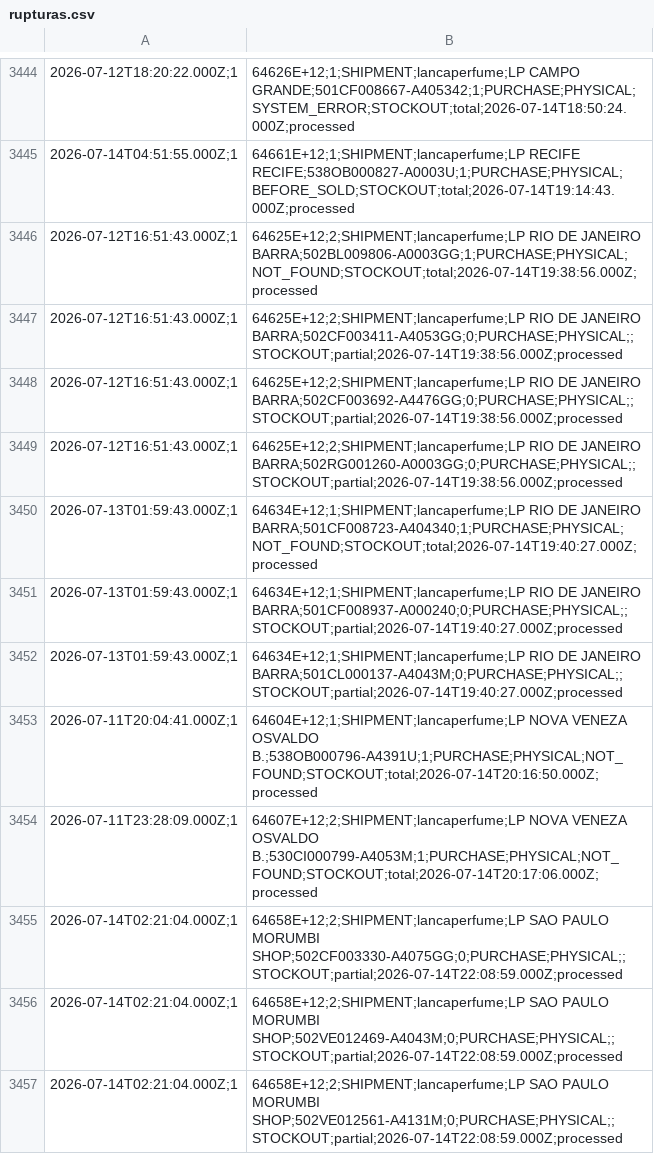
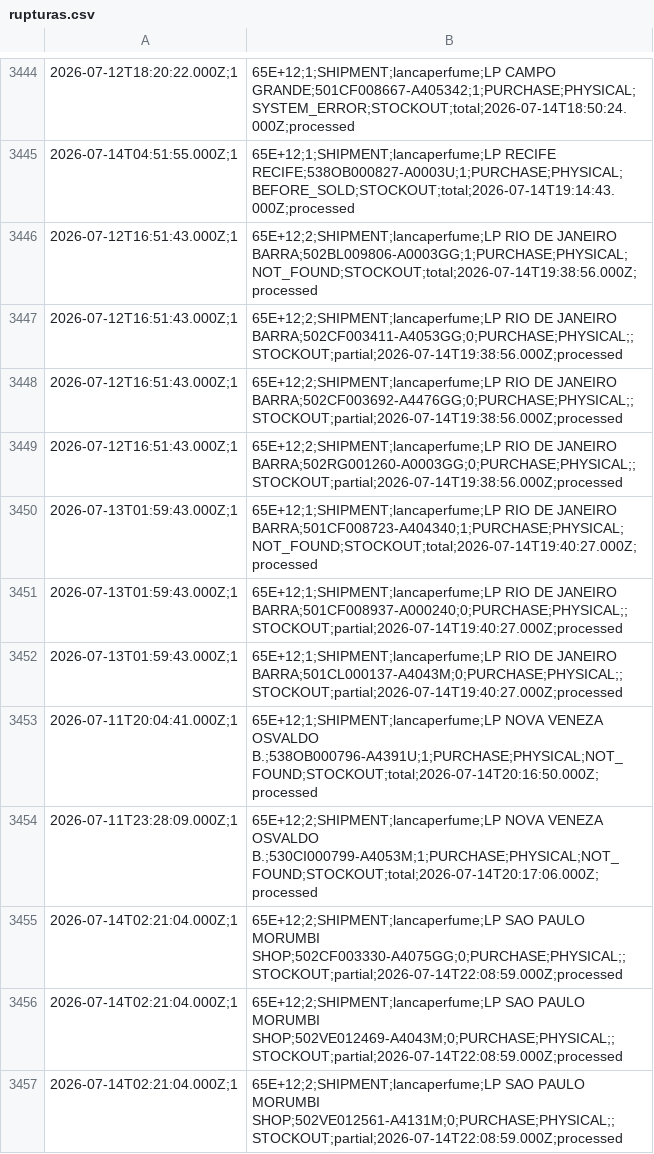
Before and after one commit to mateusmattos/omni-dashboard, a CSV file: rupturas.csv, drawn as a sheet; only a part is shown, gaps mark what is left out; the diff covers the shown part only.

```diff
--- a/rupturas.csv
+++ b/rupturas.csv
@@ -3444,14 +3444,14 @@
-2026-07-12T18:20:22.000Z;1,64626E+12;1;SHIPMENT;lancaperfume;LP CAMPO GRANDE;501CF008667-A405342;1;PURCHASE;PHYSICAL;SYSTEM_ERROR;STOCKOUT;total;2026-07-14T18:50:24.000Z;processed
-2026-07-14T04:51:55.000Z;1,64661E+12;1;SHIPMENT;lancaperfume;LP RECIFE RECIFE;538OB000827-A0003U;1;PURCHASE;PHYSICAL;BEFORE_SOLD;STOCKOUT;total;2026-07-14T19:14:43.000Z;processed
-2026-07-12T16:51:43.000Z;1,64625E+12;2;SHIPMENT;lancaperfume;LP RIO DE JANEIRO BARRA;502BL009806-A0003GG;1;PURCHASE;PHYSICAL;NOT_FOUND;STOCKOUT;total;2026-07-14T19:38:56.000Z;processed
-2026-07-12T16:51:43.000Z;1,64625E+12;2;SHIPMENT;lancaperfume;LP RIO DE JANEIRO BARRA;502CF003411-A4053GG;0;PURCHASE;PHYSICAL;;STOCKOUT;partial;2026-07-14T19:38:56.000Z;processed
-2026-07-12T16:51:43.000Z;1,64625E+12;2;SHIPMENT;lancaperfume;LP RIO DE JANEIRO BARRA;502CF003692-A4476GG;0;PURCHASE;PHYSICAL;;STOCKOUT;partial;2026-07-14T19:38:56.000Z;processed
-2026-07-12T16:51:43.000Z;1,64625E+12;2;SHIPMENT;lancaperfume;LP RIO DE JANEIRO BARRA;502RG001260-A0003GG;0;PURCHASE;PHYSICAL;;STOCKOUT;partial;2026-07-14T19:38:56.000Z;processed
-2026-07-13T01:59:43.000Z;1,64634E+12;1;SHIPMENT;lancaperfume;LP RIO DE JANEIRO BARRA;501CF008723-A404340;1;PURCHASE;PHYSICAL;NOT_FOUND;STOCKOUT;total;2026-07-14T19:40:27.000Z;processed
-2026-07-13T01:59:43.000Z;1,64634E+12;1;SHIPMENT;lancaperfume;LP RIO DE JANEIRO BARRA;501CF008937-A000240;0;PURCHASE;PHYSICAL;;STOCKOUT;partial;2026-07-14T19:40:27.000Z;processed
-2026-07-13T01:59:43.000Z;1,64634E+12;1;SHIPMENT;lancaperfume;LP RIO DE JANEIRO BARRA;501CL000137-A4043M;0;PURCHASE;PHYSICAL;;STOCKOUT;partial;2026-07-14T19:40:27.000Z;processed
-2026-07-11T20:04:41.000Z;1,64604E+12;1;SHIPMENT;lancaperfume;LP NOVA VENEZA OSVALDO B.;538OB000796-A4391U;1;PURCHASE;PHYSICAL;NOT_FOUND;STOCKOUT;total;2026-07-14T20:16:50.000Z;processed
-2026-07-11T23:28:09.000Z;1,64607E+12;2;SHIPMENT;lancaperfume;LP NOVA VENEZA OSVALDO B.;530CI000799-A4053M;1;PURCHASE;PHYSICAL;NOT_FOUND;STOCKOUT;total;2026-07-14T20:17:06.000Z;processed
-2026-07-14T02:21:04.000Z;1,64658E+12;2;SHIPMENT;lancaperfume;LP SAO PAULO MORUMBI SHOP;502CF003330-A4075GG;0;PURCHASE;PHYSICAL;;STOCKOUT;partial;2026-07-14T22:08:59.000Z;processed
-2026-07-14T02:21:04.000Z;1,64658E+12;2;SHIPMENT;lancaperfume;LP SAO PAULO MORUMBI SHOP;502VE012469-A4043M;0;PURCHASE;PHYSICAL;;STOCKOUT;partial;2026-07-14T22:08:59.000Z;processed
-2026-07-14T02:21:04.000Z;1,64658E+12;2;SHIPMENT;lancaperfume;LP SAO PAULO MORUMBI SHOP;502VE012561-A4131M;0;PURCHASE;PHYSICAL;;STOCKOUT;partial;2026-07-14T22:08:59.000Z;processed
+2026-07-12T18:20:22.000Z;1,65E+12;1;SHIPMENT;lancaperfume;LP CAMPO GRANDE;501CF008667-A405342;1;PURCHASE;PHYSICAL;SYSTEM_ERROR;STOCKOUT;total;2026-07-14T18:50:24.000Z;processed
+2026-07-14T04:51:55.000Z;1,65E+12;1;SHIPMENT;lancaperfume;LP RECIFE RECIFE;538OB000827-A0003U;1;PURCHASE;PHYSICAL;BEFORE_SOLD;STOCKOUT;total;2026-07-14T19:14:43.000Z;processed
+2026-07-12T16:51:43.000Z;1,65E+12;2;SHIPMENT;lancaperfume;LP RIO DE JANEIRO BARRA;502BL009806-A0003GG;1;PURCHASE;PHYSICAL;NOT_FOUND;STOCKOUT;total;2026-07-14T19:38:56.000Z;processed
+2026-07-12T16:51:43.000Z;1,65E+12;2;SHIPMENT;lancaperfume;LP RIO DE JANEIRO BARRA;502CF003411-A4053GG;0;PURCHASE;PHYSICAL;;STOCKOUT;partial;2026-07-14T19:38:56.000Z;processed
+2026-07-12T16:51:43.000Z;1,65E+12;2;SHIPMENT;lancaperfume;LP RIO DE JANEIRO BARRA;502CF003692-A4476GG;0;PURCHASE;PHYSICAL;;STOCKOUT;partial;2026-07-14T19:38:56.000Z;processed
+2026-07-12T16:51:43.000Z;1,65E+12;2;SHIPMENT;lancaperfume;LP RIO DE JANEIRO BARRA;502RG001260-A0003GG;0;PURCHASE;PHYSICAL;;STOCKOUT;partial;2026-07-14T19:38:56.000Z;processed
+2026-07-13T01:59:43.000Z;1,65E+12;1;SHIPMENT;lancaperfume;LP RIO DE JANEIRO BARRA;501CF008723-A404340;1;PURCHASE;PHYSICAL;NOT_FOUND;STOCKOUT;total;2026-07-14T19:40:27.000Z;processed
+2026-07-13T01:59:43.000Z;1,65E+12;1;SHIPMENT;lancaperfume;LP RIO DE JANEIRO BARRA;501CF008937-A000240;0;PURCHASE;PHYSICAL;;STOCKOUT;partial;2026-07-14T19:40:27.000Z;processed
+2026-07-13T01:59:43.000Z;1,65E+12;1;SHIPMENT;lancaperfume;LP RIO DE JANEIRO BARRA;501CL000137-A4043M;0;PURCHASE;PHYSICAL;;STOCKOUT;partial;2026-07-14T19:40:27.000Z;processed
+2026-07-11T20:04:41.000Z;1,65E+12;1;SHIPMENT;lancaperfume;LP NOVA VENEZA OSVALDO B.;538OB000796-A4391U;1;PURCHASE;PHYSICAL;NOT_FOUND;STOCKOUT;total;2026-07-14T20:16:50.000Z;processed
+2026-07-11T23:28:09.000Z;1,65E+12;2;SHIPMENT;lancaperfume;LP NOVA VENEZA OSVALDO B.;530CI000799-A4053M;1;PURCHASE;PHYSICAL;NOT_FOUND;STOCKOUT;total;2026-07-14T20:17:06.000Z;processed
+2026-07-14T02:21:04.000Z;1,65E+12;2;SHIPMENT;lancaperfume;LP SAO PAULO MORUMBI SHOP;502CF003330-A4075GG;0;PURCHASE;PHYSICAL;;STOCKOUT;partial;2026-07-14T22:08:59.000Z;processed
+2026-07-14T02:21:04.000Z;1,65E+12;2;SHIPMENT;lancaperfume;LP SAO PAULO MORUMBI SHOP;502VE012469-A4043M;0;PURCHASE;PHYSICAL;;STOCKOUT;partial;2026-07-14T22:08:59.000Z;processed
+2026-07-14T02:21:04.000Z;1,65E+12;2;SHIPMENT;lancaperfume;LP SAO PAULO MORUMBI SHOP;502VE012561-A4131M;0;PURCHASE;PHYSICAL;;STOCKOUT;partial;2026-07-14T22:08:59.000Z;processed
```
Also changed, not shown: 13 added rows and 41 edited cells elsewhere in this file, 1 other file.
